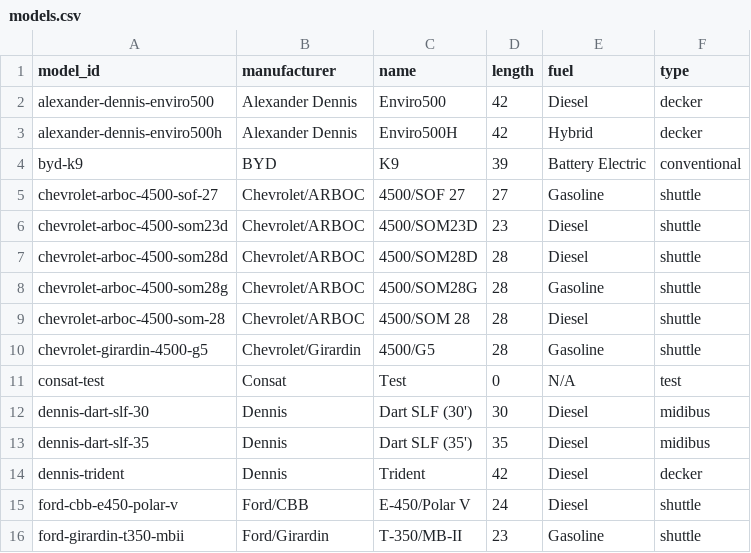
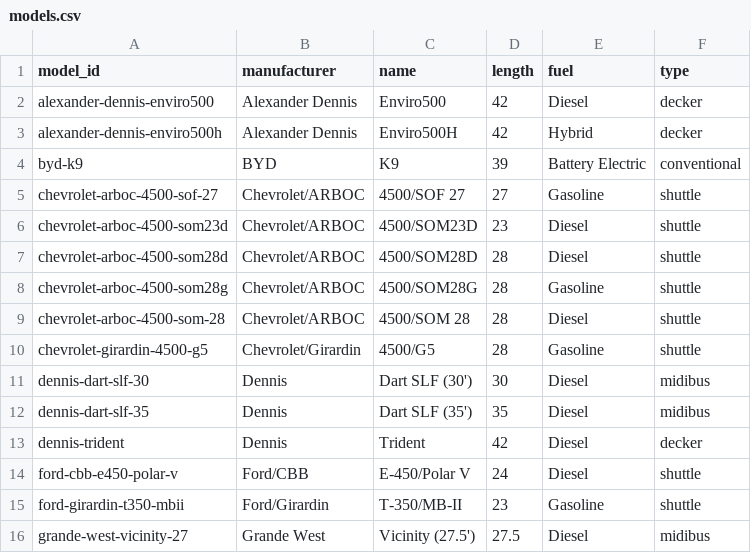
Before and after one commit to bumblesquashs/bctracker, a CSV file: static/models.csv, drawn as a sheet; only a part is shown; the shorter side is filled out with more unchanged rows; the diff names each change by its address in the sheet, - before the commit and + after, or states it on an @@ line.

```diff
--- a/static/models.csv
+++ b/static/models.csv
-row 11: consat-test | Consat | Test | 0 | N/A | test
```
Also changed, not shown: static/orders.csv, 8 other files.
